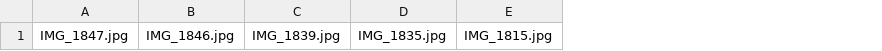
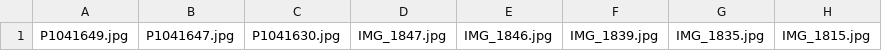
Before and after one commit to DjThossi/sebastianthoss.de, a CSV file: source/_includes/imageData/2025-vietnam-bali.csv, drawn as a sheet; only a part is shown; the diff names each change by its address in the sheet, - before the commit and + after, or states it on an @@ line.

```diff
--- a/source/_includes/imageData/2025-vietnam-bali.csv
+++ b/source/_includes/imageData/2025-vietnam-bali.csv
+column A, row 1: P1041649.jpg
+column B, row 1: P1041647.jpg
+column C, row 1: P1041630.jpg
```
Also changed, not shown: 21 other files.
